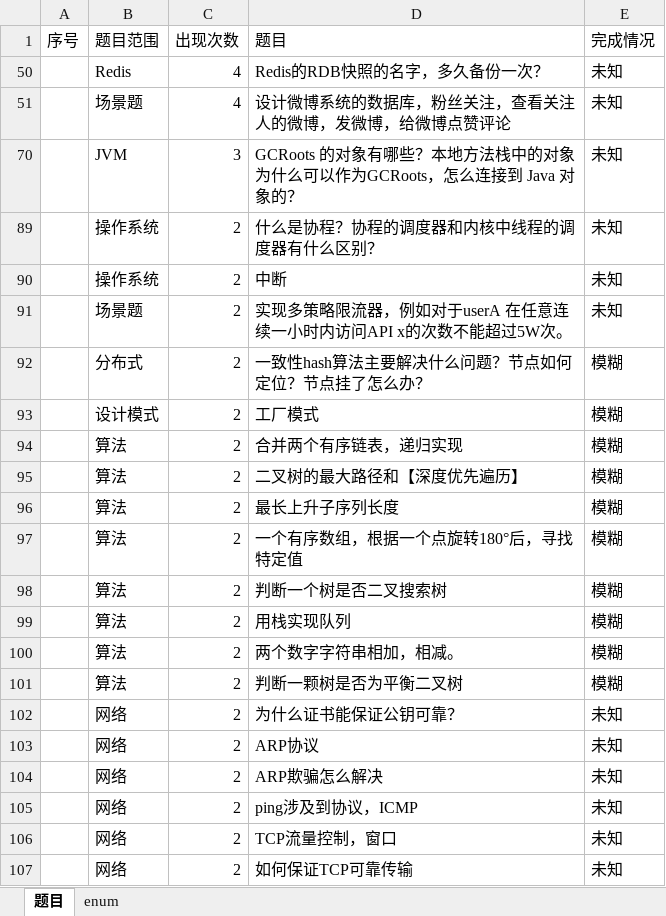
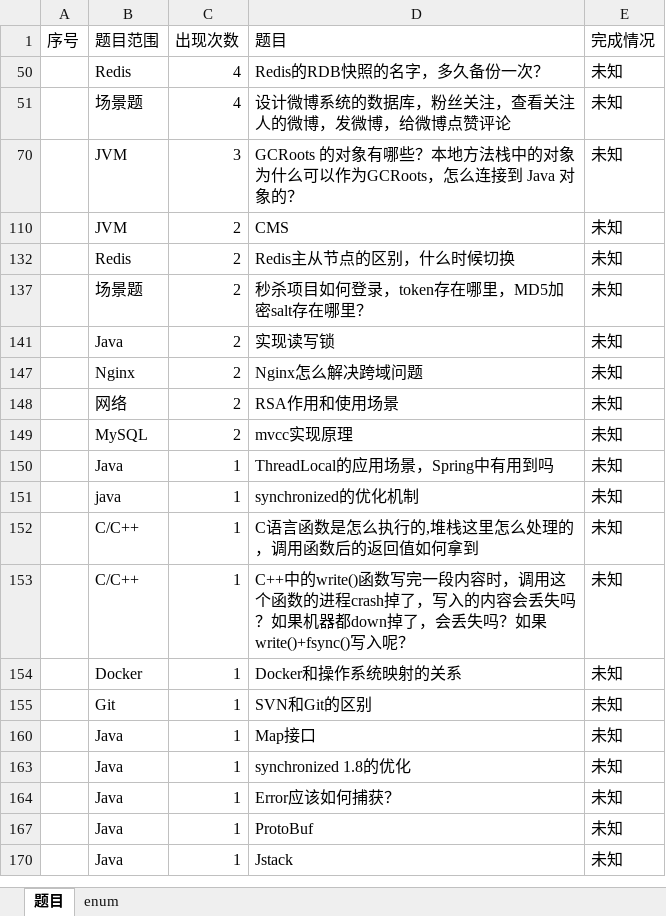
Before and after one commit to panxu18/blog, an Excel workbook: 字节跳动面试题总结/题目频率分析.xlsx, sheet 题目, drawn as a sheet; only a part is shown; the shorter side is filled out with more unchanged rows; values as stored, in another font and other column widths than the file's, no borders; the diff covers the shown part only; the diff names each change by its address in the sheet, - before the commit and + after, or states it on an @@ line.

```diff
--- a/字节跳动面试题总结/题目频率分析.xlsx (sheet 题目)
+++ b/字节跳动面试题总结/题目频率分析.xlsx (sheet 题目)
-row 89:  | 操作系统 | 2 | 什么是协程？协程的调度器和内核中线程的调度器有什么区别？ | 未知
-row 90:  | 操作系统 | 2 | 中断 | 未知
-row 91:  | 场景题 | 2 | 实现多策略限流器，例如对于userA 在任意连续一小时内访问API x的次数不能超过5W次。 | 未知
@@ row 92 hidden:  | 分布式 | 2 | 一致性hash算法主要解决什么问题？节点如何定位？节点挂了怎么办？ | 模糊 @@
@@ row 93 hidden:  | 设计模式 | 2 | 工厂模式 | 模糊 @@
@@ row 94 hidden:  | 算法 | 2 | 合并两个有序链表，递归实现 | 模糊 @@
@@ row 95 hidden:  | 算法 | 2 | 二叉树的最大路径和【深度优先遍历】 | 模糊 @@
@@ row 96 hidden:  | 算法 | 2 | 最长上升子序列长度 | 模糊 @@
@@ row 97 hidden:  | 算法 | 2 | 一个有序数组，根据一个点旋转180°后，寻找特定值 | 模糊 @@
@@ row 98 hidden:  | 算法 | 2 | 判断一个树是否二叉搜索树 | 模糊 @@
@@ row 99 hidden:  | 算法 | 2 | 用栈实现队列 | 模糊 @@
@@ row 100 hidden:  | 算法 | 2 | 两个数字字符串相加，相减。 | 模糊 @@
@@ row 101 hidden:  | 算法 | 2 | 判断一颗树是否为平衡二叉树 | 模糊 @@
-row 102:  | 网络 | 2 | 为什么证书能保证公钥可靠？ | 未知
-row 103:  | 网络 | 2 | ARP协议 | 未知
-row 104:  | 网络 | 2 | ARP欺骗怎么解决 | 未知
-row 105:  | 网络 | 2 | ping涉及到协议，ICMP | 未知
-row 106:  | 网络 | 2 | TCP流量控制，窗口 | 未知
-row 107:  | 网络 | 2 | 如何保证TCP可靠传输 | 未知
```
Also changed, not shown: 51 removed rows elsewhere in this sheet, hidden cells, 22 other files.
